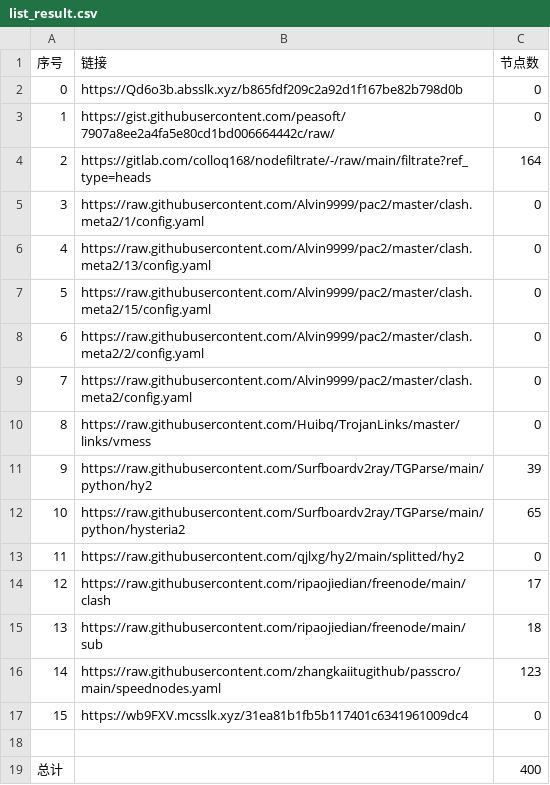
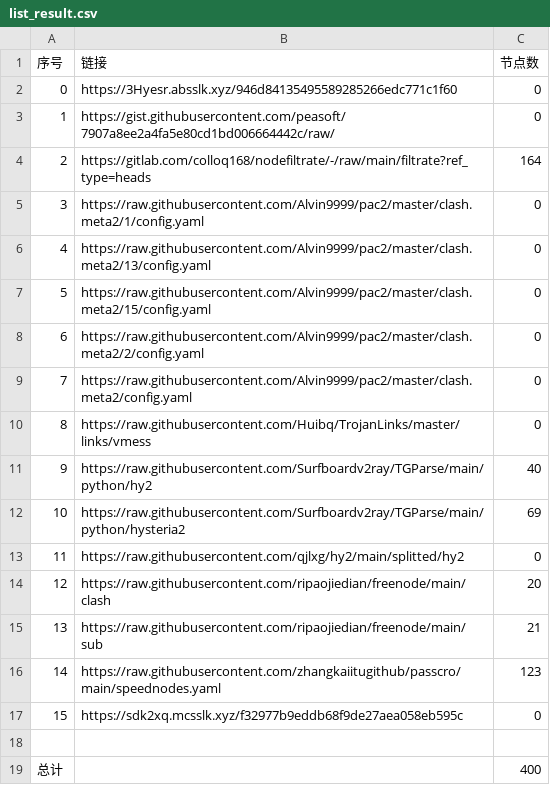
Before and after one commit to a56296909/NoMoreWalls, a CSV file: list_result.csv, drawn as a sheet.

```diff
--- a/list_result.csv
+++ b/list_result.csv
@@ -1,3 +1,3 @@
 序号,链接,节点数
-0,https://Qd6o3b.absslk.xyz/b865fdf209c2a92d1f167be82b798d0b,0
+0,https://3Hyesr.absslk.xyz/946d84135495589285266edc771c1f60,0
 1,https://gist.githubusercontent.com/peasoft/7907a8ee2a4fa5e80cd1bd006664442c/raw/,0
@@ -10,9 +10,9 @@
 8,https://raw.githubusercontent.com/Huibq/TrojanLinks/master/links/vmess,0
-9,https://raw.githubusercontent.com/Surfboardv2ray/TGParse/main/python/hy2,39
-10,https://raw.githubusercontent.com/Surfboardv2ray/TGParse/main/python/hysteria2,65
+9,https://raw.githubusercontent.com/Surfboardv2ray/TGParse/main/python/hy2,40
+10,https://raw.githubusercontent.com/Surfboardv2ray/TGParse/main/python/hysteria2,69
 11,https://raw.githubusercontent.com/qjlxg/hy2/main/splitted/hy2,0
-12,https://raw.githubusercontent.com/ripaojiedian/freenode/main/clash,17
-13,https://raw.githubusercontent.com/ripaojiedian/freenode/main/sub,18
+12,https://raw.githubusercontent.com/ripaojiedian/freenode/main/clash,20
+13,https://raw.githubusercontent.com/ripaojiedian/freenode/main/sub,21
 14,https://raw.githubusercontent.com/zhangkaiitugithub/passcro/main/speednodes.yaml,123
-15,https://wb9FXV.mcsslk.xyz/31ea81b1fb5b117401c6341961009dc4,0
+15,https://sdk2xq.mcsslk.xyz/f32977b9eddb68f9de27aea058eb595c,0
 
```
Also changed, not shown: 17 other files.
